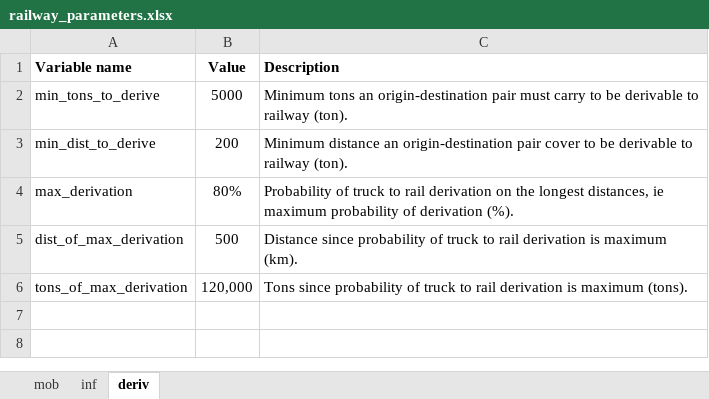
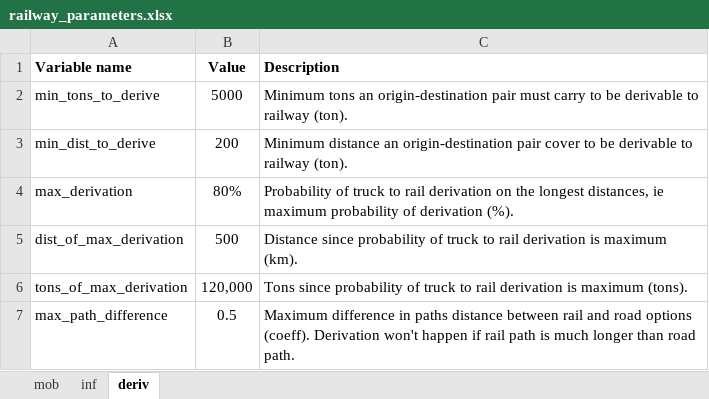
Before and after one commit to abenassi/freight-transport-network, an Excel workbook: data/railway_parameters.xlsx, sheet deriv, drawn as a sheet; values as stored, in another font and other column widths than the file's, no borders; the diff names each change by its address in the sheet, - before the commit and + after, or states it on an @@ line.

```diff
--- a/data/railway_parameters.xlsx (sheet deriv)
+++ b/data/railway_parameters.xlsx (sheet deriv)
+row 7: max_path_difference | 0.5 | Maximum difference in paths distance between rail and road options (coeff). Derivation won't happen if rail path is much longer than road path.
```
Also changed, not shown: sheet inf, modules/test_data/test_railway_parameters.xlsx, 2 other files.
